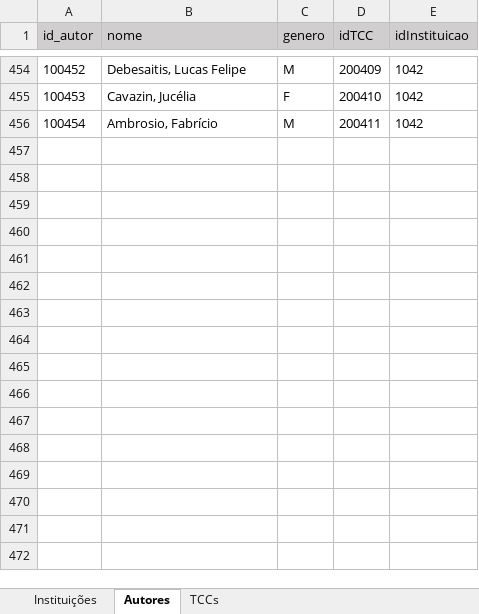
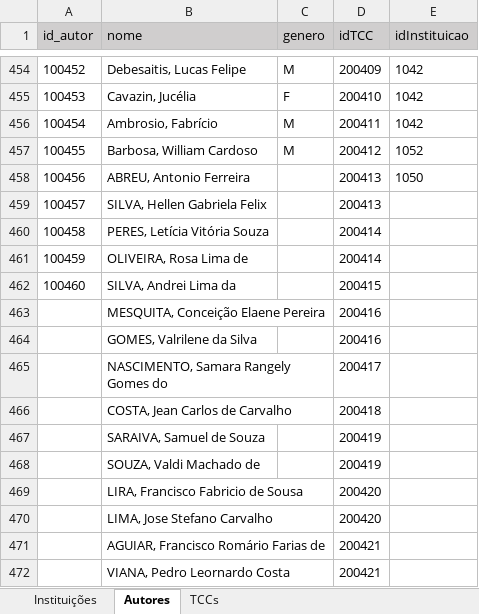
Before and after one commit to Geilsondss/Fluxo_da_Comunicacao_Cientifica_Lic_Comp, an Excel workbook: Data/data_raw.xlsx, sheet Autores, drawn as a sheet; only a part is shown, gaps mark what is left out; values as stored, in another font and other column widths than the file's, no borders; the diff names each change by its address in the sheet, - before the commit and + after, or states it on an @@ line.

```diff
--- a/Data/data_raw.xlsx (sheet Autores)
+++ b/Data/data_raw.xlsx (sheet Autores)
+row 457: 100455 | Barbosa, William Cardoso | M | 200412 | 1052
+row 458: 100456 | ABREU, Antonio Ferreira |  | 200413 | 1050
+row 459: 100457 | SILVA, Hellen Gabriela Felix |  | 200413
+row 460: 100458 | PERES, Letícia Vitória Souza |  | 200414
+row 461: 100459 | OLIVEIRA, Rosa Lima de |  | 200414
+row 462: 100460 | SILVA, Andrei Lima da |  | 200415
+row 463:  | MESQUITA, Conceição Elaene Pereira |  | 200416
+row 464:  | GOMES, Valrilene da Silva |  | 200416
+row 465:  | NASCIMENTO, Samara Rangely Gomes do |  | 200417
+row 466:  | COSTA, Jean Carlos de Carvalho |  | 200418
+row 467:  | SARAIVA, Samuel de Souza |  | 200419
+row 468:  | SOUZA, Valdi Machado de |  | 200419
+row 469:  | LIRA, Francisco Fabricio de Sousa |  | 200420
+row 470:  | LIMA, Jose Stefano Carvalho |  | 200420
+row 471:  | AGUIAR, Francisco Romário Farias de |  | 200421
+row 472:  | VIANA, Pedro Leornardo Costa |  | 200421
```
Also changed, not shown: sheet TCCs.
